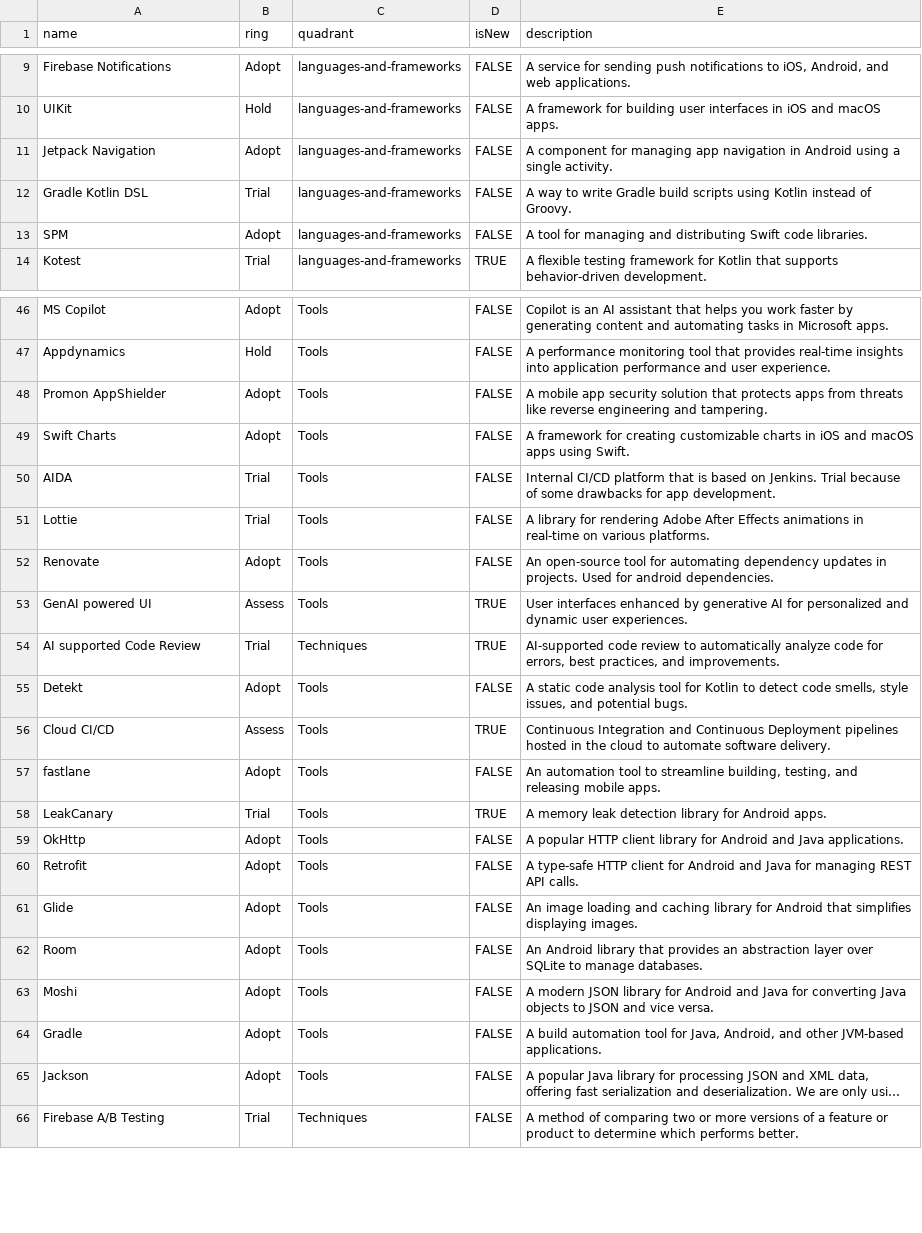
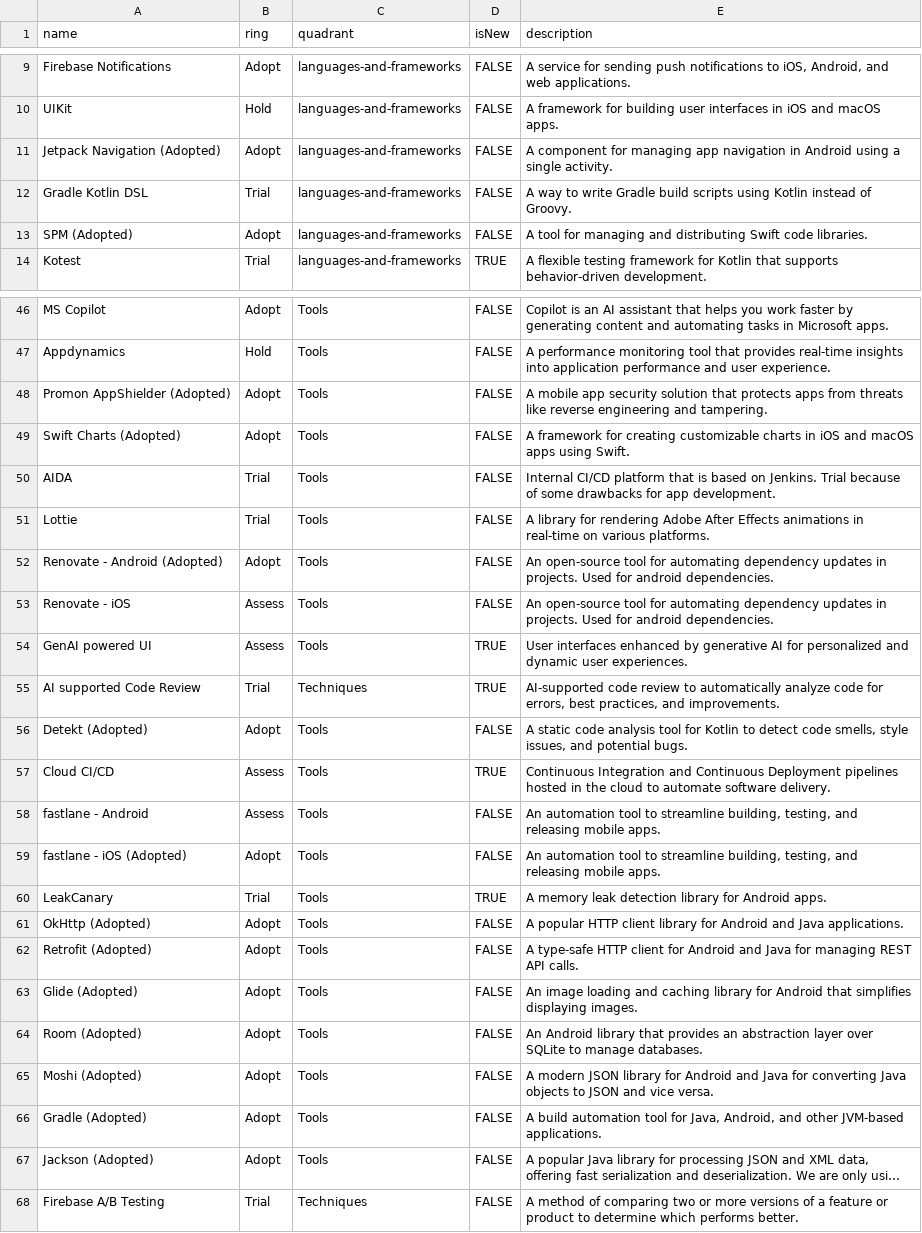
Before and after one commit to accapps/TechRadar, a CSV file: CAD Technology Radar.csv, drawn as a sheet; only a part is shown, gaps mark what is left out; long unchanged cells end in …; addresses are those after the commit; the diff covers the shown part only; the diff names each change by its address in the sheet, - before the commit and + after, or states it on an @@ line.

Commit message:
added "(Adopted)" as suffix in title to mark topics that are fully adopted and have no TODO

```diff
--- a/CAD Technology Radar.csv
+++ b/CAD Technology Radar.csv
-A11 (name): Jetpack Navigation
+A11 (name): Jetpack Navigation (Adopted)
-A13 (name): SPM
+A13 (name): SPM (Adopted)
-A48 (name): Promon AppShielder
+A48 (name): Promon AppShielder (Adopted)
-A49 (name): Swift Charts
+A49 (name): Swift Charts (Adopted)
-A52 (name): Renovate
+A52 (name): Renovate - Android (Adopted)
+row 53: Renovate - iOS | Assess | Tools | FALSE | An open-source tool for automating dependency updates in projects. Used for android dependencies.
-A56 (name): Detekt
+A56 (name): Detekt (Adopted)
+row 58: fastlane - Android | Assess | Tools | FALSE | An automation tool to streamline building, testing, and releasing mobile apps.
-A59 (name): fastlane
+A59 (name): fastlane - iOS (Adopted)
-A61 (name): OkHttp
+A61 (name): OkHttp (Adopted)
-A62 (name): Retrofit
+A62 (name): Retrofit (Adopted)
-A63 (name): Glide
+A63 (name): Glide (Adopted)
-A64 (name): Room
+A64 (name): Room (Adopted)
-A65 (name): Moshi
+A65 (name): Moshi (Adopted)
-A66 (name): Gradle
+A66 (name): Gradle (Adopted)
-A67 (name): Jackson
+A67 (name): Jackson (Adopted)
```
Also changed, not shown: 16 edited cells elsewhere in this file.
